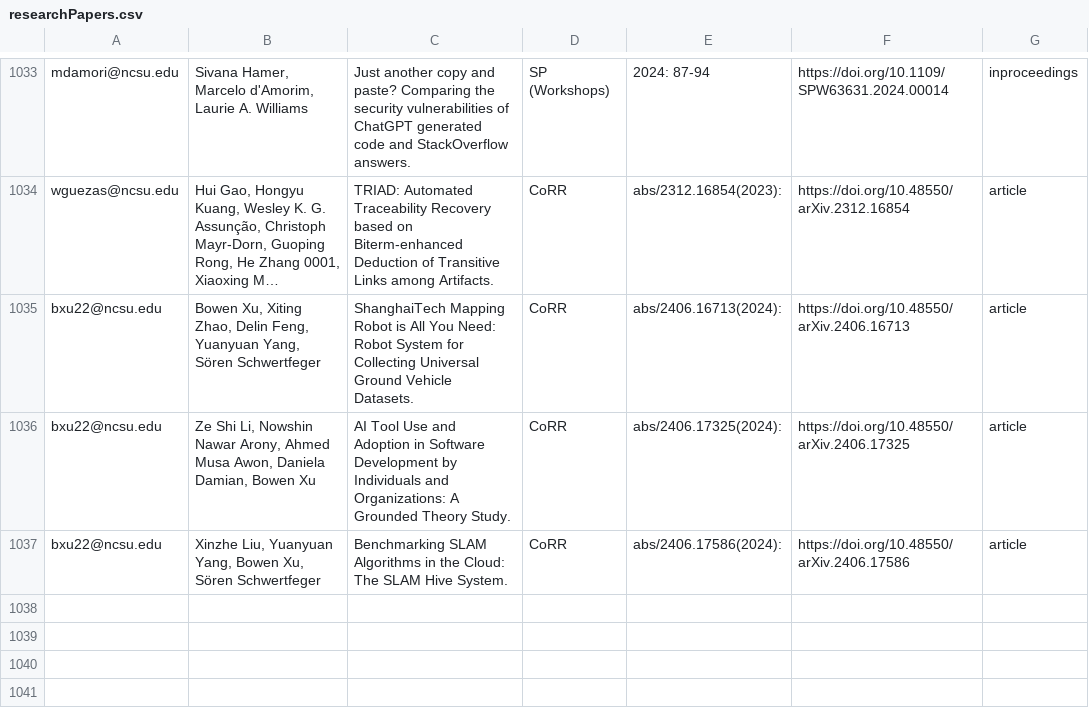
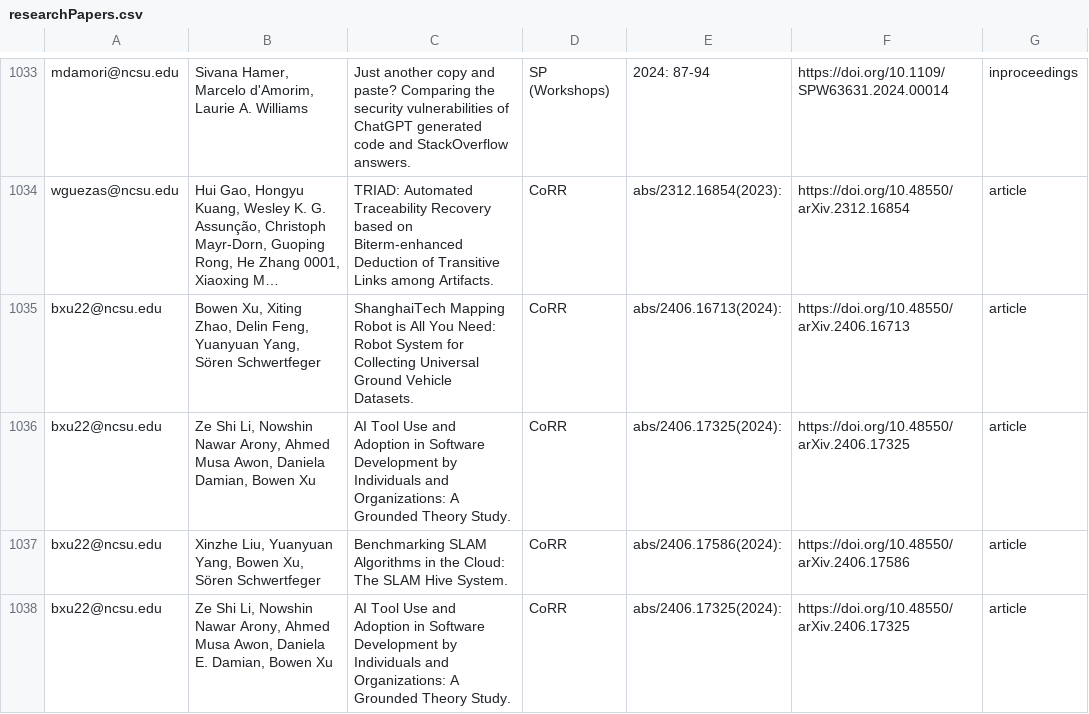
Before and after one commit to ncsu-software/ncsu-software.github.io, a CSV file: _data/researchers/sheets/researchPapers.csv, drawn as a sheet; only a part is shown, gaps mark what is left out; long unchanged cells end in ….

Commit message:
Update sheets

```diff
--- a/_data/researchers/sheets/researchPapers.csv
+++ b/_data/researchers/sheets/researchPapers.csv
@@ -1037 +1037,2 @@ bxu22@ncsu.edu,"Ze Shi Li, Nowshin Nawar Arony, Ahmed Musa Awon, Daniela Damian,
 bxu22@ncsu.edu,"Xinzhe Liu, Yuanyuan Yang, Bowen Xu, Sören Schwertfeger",Benchmarking SLAM Algorithms in the Cloud: The SLAM Hive System.,CoRR,abs/2406.17586(2024): ,https://doi.org/10.48550/arXiv.2406.17586,article
+bxu22@ncsu.edu,"Ze Shi Li, Nowshin Nawar Arony, Ahmed Musa Awon, Daniela E. Damian, Bowen Xu",AI Tool Use and Adoption in Software Development by Individuals and Organizations: A Grounded Theory Study.,CoRR,abs/2406.17325(2024): ,https://doi.org/10.48550/arXiv.2406.17325,article,,,,
```
